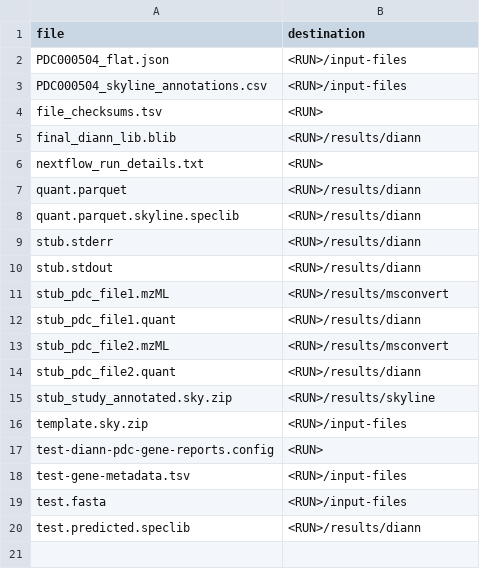
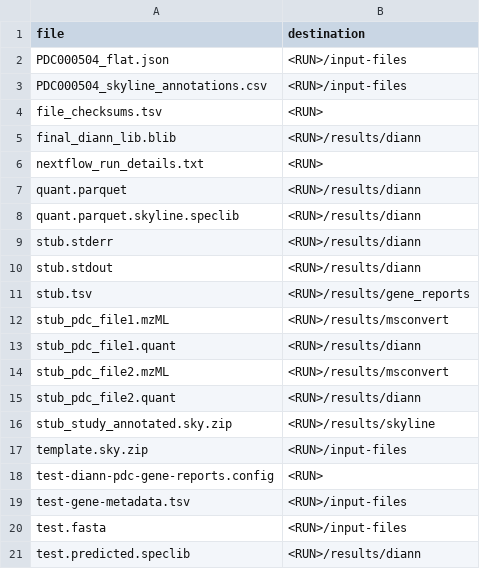
Before and after one commit to ramirc0/nf-skyline-dia-ms, a TSV file: test-resources/expected/test-diann-pdc-gene-reports.uploads.tsv, drawn as a sheet; the diff names each change by its address in the sheet, - before the commit and + after, or states it on an @@ line.

```diff
--- a/test-resources/expected/test-diann-pdc-gene-reports.uploads.tsv
+++ b/test-resources/expected/test-diann-pdc-gene-reports.uploads.tsv
+row 11: stub.tsv | <RUN>/results/gene_reports
```
Also changed, not shown: 4 other files.
